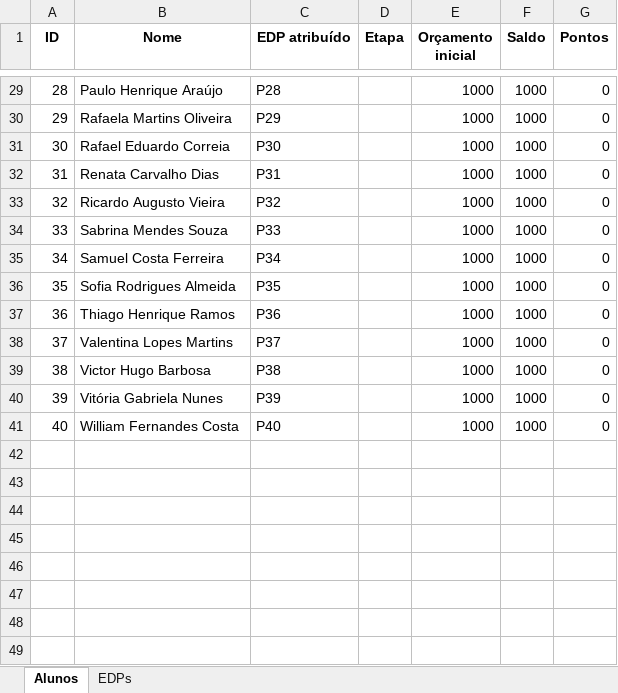
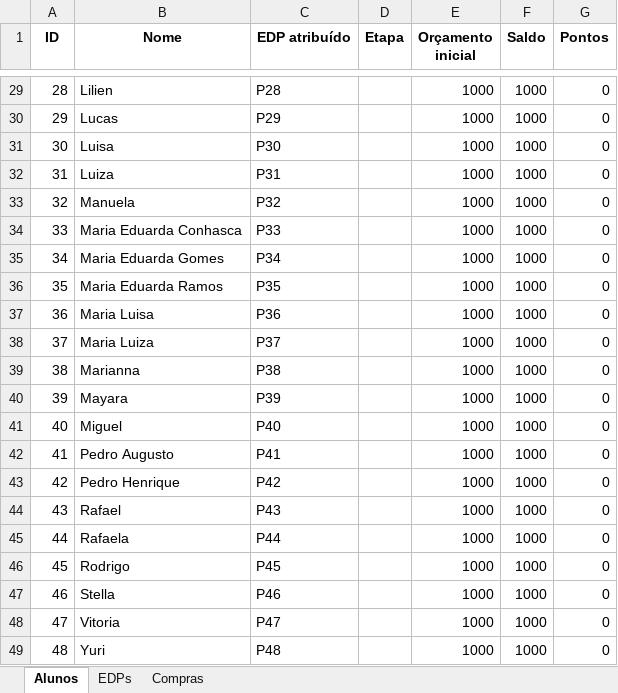
Before and after one commit to ilacheUFF/EDP_MARKET, an Excel workbook: EDP_MARKET.xlsx, sheet Alunos, drawn as a sheet; only a part is shown, gaps mark what is left out; values as stored, in another font and other column widths than the file's, no borders; the diff covers the shown part only; the diff names each change by its address in the sheet, - before the commit and + after, or states it on an @@ line.

```diff
--- a/EDP_MARKET.xlsx (sheet Alunos)
+++ b/EDP_MARKET.xlsx (sheet Alunos)
+sheet tab: Compras
-B29 (Nome): Paulo Henrique Araújo
+B29 (Nome): Lilien
-B30 (Nome): Rafaela Martins Oliveira
+B30 (Nome): Lucas
-B31 (Nome): Rafael Eduardo Correia
+B31 (Nome): Luisa
-B32 (Nome): Renata Carvalho Dias
+B32 (Nome): Luiza
-B33 (Nome): Ricardo Augusto Vieira
+B33 (Nome): Manuela
-B34 (Nome): Sabrina Mendes Souza
+B34 (Nome): Maria Eduarda Conhasca
-B35 (Nome): Samuel Costa Ferreira
+B35 (Nome): Maria Eduarda Gomes
-B36 (Nome): Sofia Rodrigues Almeida
+B36 (Nome): Maria Eduarda Ramos
-B37 (Nome): Thiago Henrique Ramos
+B37 (Nome): Maria Luisa
-B38 (Nome): Valentina Lopes Martins
+B38 (Nome): Maria Luiza
-B39 (Nome): Victor Hugo Barbosa
+B39 (Nome): Marianna
-B40 (Nome): Vitória Gabriela Nunes
+B40 (Nome): Mayara
-B41 (Nome): William Fernandes Costa
+B41 (Nome): Miguel
+row 42: 41 | Pedro Augusto | P41 |  | 1000 | 1000 | 0
+row 43: 42 | Pedro Henrique | P42 |  | 1000 | 1000 | 0
+row 44: 43 | Rafael | P43 |  | 1000 | 1000 | 0
+row 45: 44 | Rafaela | P44 |  | 1000 | 1000 | 0
+row 46: 45 | Rodrigo | P45 |  | 1000 | 1000 | 0
+row 47: 46 | Stella | P46 |  | 1000 | 1000 | 0
+row 48: 47 | Vitoria | P47 |  | 1000 | 1000 | 0
+row 49: 48 | Yuri | P48 |  | 1000 | 1000 | 0
```
Also changed, not shown: 27 edited cells elsewhere in this sheet, sheet EDPs, 1 other file.
